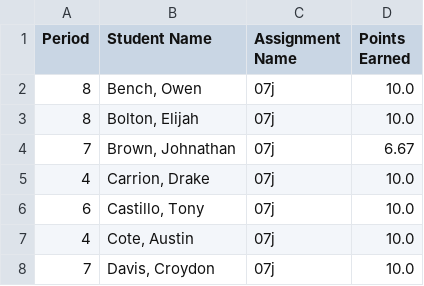
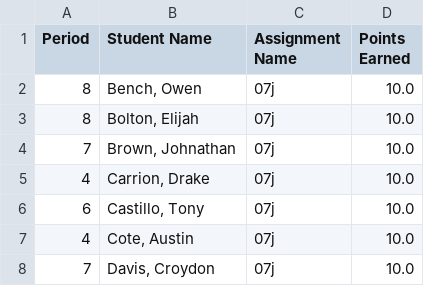
Before and after one commit to mrsimonsen/SimoGrader, a CSV file: 07jreport.csv, drawn as a sheet; only a part is shown.

```diff
--- a/07jreport.csv
+++ b/07jreport.csv
@@ -3,3 +3,3 @@ Period,Student Name,Assignment Name,Points Earned
 8,"Bolton, Elijah",07j,10.0
-7,"Brown, Johnathan",07j,6.67
+7,"Brown, Johnathan",07j,10.0
 4,"Carrion, Drake",07j,10.0
```
Also changed, not shown: 08preport.csv, 11jreport.csv, 6 other files.
